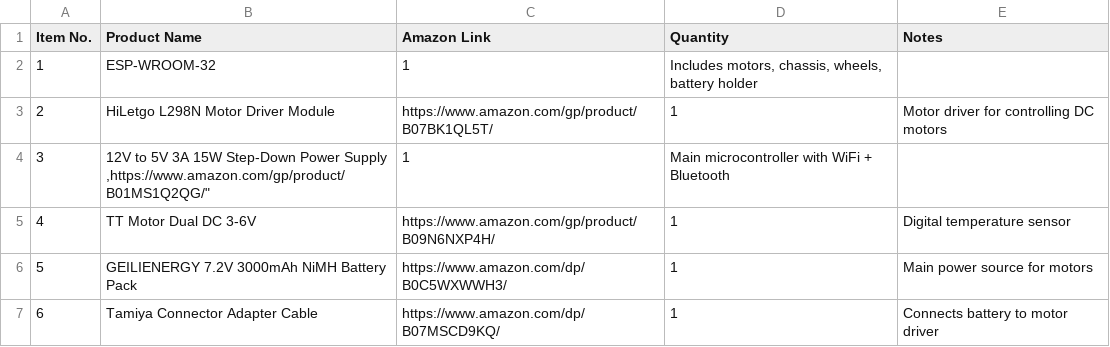
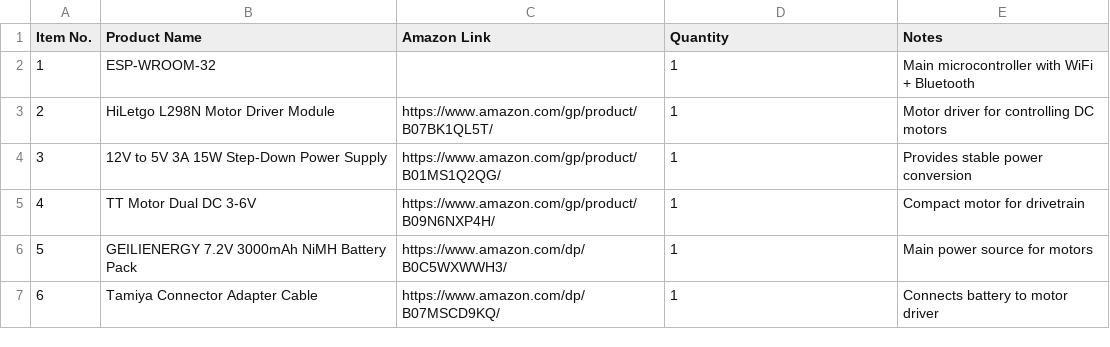
Before and after one commit to Kings-Indian/MyFirstRobotCAD, a CSV file: BOM.csv, drawn as a sheet.

Commit message:
Update BOM.csv

```diff
--- a/BOM.csv
+++ b/BOM.csv
@@ -1,6 +1,6 @@
 Item No.,Product Name,Amazon Link,Quantity,Notes
-1,"ESP-WROOM-32",1,"Includes motors, chassis, wheels, battery holder"
+1,"ESP-WROOM-32",,1,"Main microcontroller with WiFi + Bluetooth"
 2,"HiLetgo L298N Motor Driver Module","https://www.amazon.com/gp/product/B07BK1QL5T/",1,"Motor driver for controlling DC motors"
-3,"12V to 5V 3A 15W Step-Down Power Supply ,"https://www.amazon.com/gp/product/B01MS1Q2QG/",1,"Main microcontroller with WiFi + Bluetooth"
-4,"TT Motor Dual DC 3-6V ","https://www.amazon.com/gp/product/B09N6NXP4H/",1,"Digital temperature sensor"
+3,"12V to 5V 3A 15W Step-Down Power Supply","https://www.amazon.com/gp/product/B01MS1Q2QG/",1,"Provides stable power conversion"
+4,"TT Motor Dual DC 3-6V","https://www.amazon.com/gp/product/B09N6NXP4H/",1,"Compact motor for drivetrain"
 5,"GEILIENERGY 7.2V 3000mAh NiMH Battery Pack","https://www.amazon.com/dp/B0C5WXWWH3/",1,"Main power source for motors"
```
